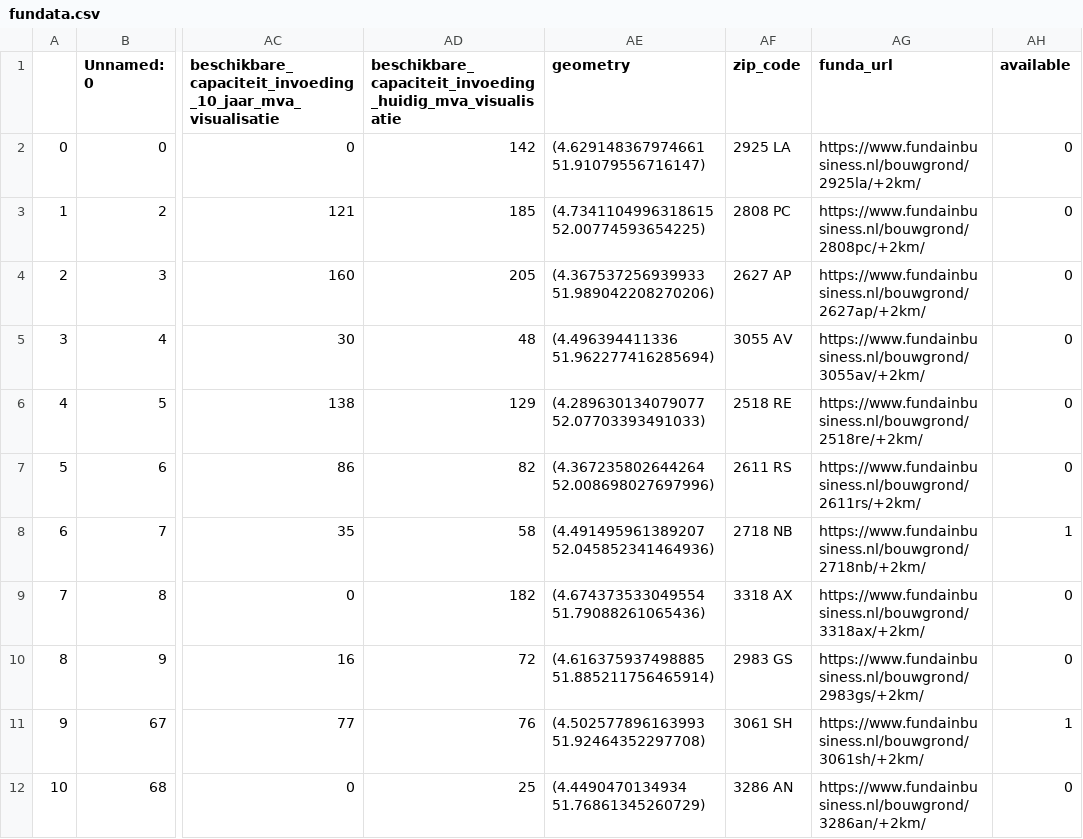
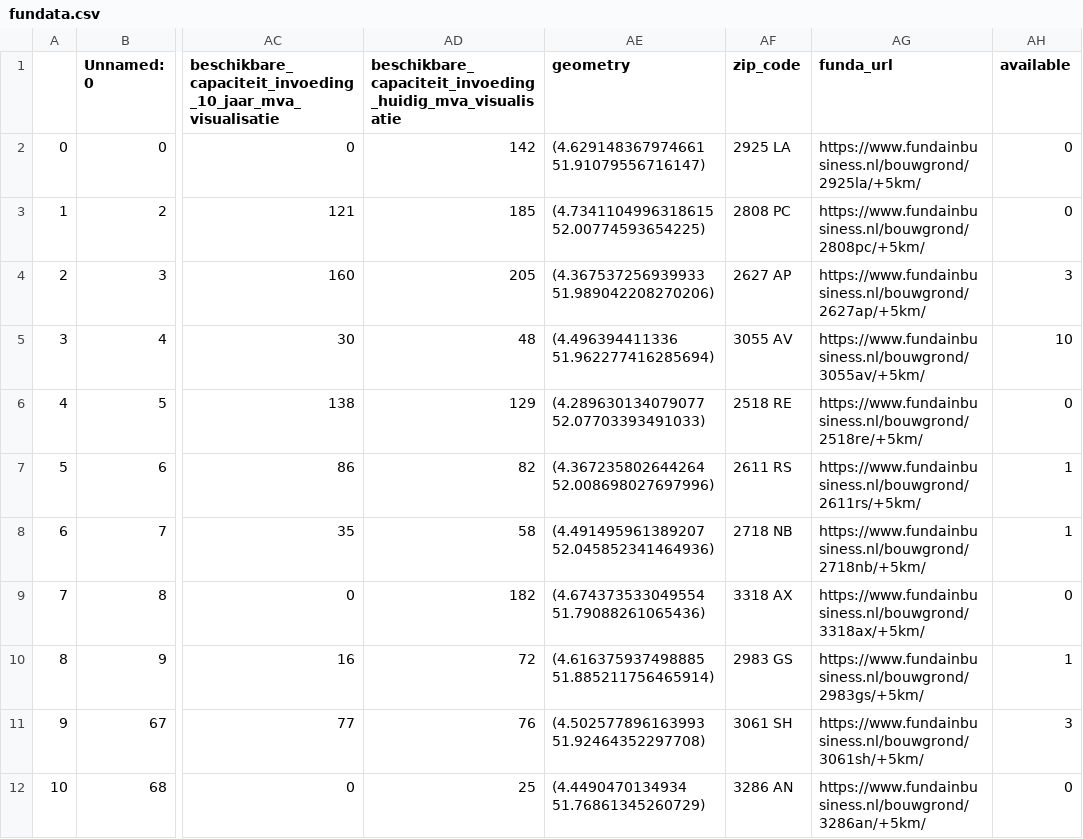
Before and after one commit to maantjemol/Energy_csv_data, a CSV file: fundata.csv, drawn as a sheet; only a part is shown, gaps mark what is left out; the diff covers the shown part only; the diff names each change by its address in the sheet, - before the commit and + after, or states it on an @@ line.

```diff
--- a/fundata.csv
+++ b/fundata.csv
-AG2 (funda_url): https://www.fundainbusiness.nl/bouwgrond/2925la/+2km/
+AG2 (funda_url): https://www.fundainbusiness.nl/bouwgrond/2925la/+5km/
-AG3 (funda_url): https://www.fundainbusiness.nl/bouwgrond/2808pc/+2km/
+AG3 (funda_url): https://www.fundainbusiness.nl/bouwgrond/2808pc/+5km/
-AG4 (funda_url): https://www.fundainbusiness.nl/bouwgrond/2627ap/+2km/
+AG4 (funda_url): https://www.fundainbusiness.nl/bouwgrond/2627ap/+5km/
-AH4 (available): 0
+AH4 (available): 3
-AG5 (funda_url): https://www.fundainbusiness.nl/bouwgrond/3055av/+2km/
+AG5 (funda_url): https://www.fundainbusiness.nl/bouwgrond/3055av/+5km/
-AH5 (available): 0
+AH5 (available): 10
-AG6 (funda_url): https://www.fundainbusiness.nl/bouwgrond/2518re/+2km/
+AG6 (funda_url): https://www.fundainbusiness.nl/bouwgrond/2518re/+5km/
-AG7 (funda_url): https://www.fundainbusiness.nl/bouwgrond/2611rs/+2km/
+AG7 (funda_url): https://www.fundainbusiness.nl/bouwgrond/2611rs/+5km/
-AH7 (available): 0
+AH7 (available): 1
-AG8 (funda_url): https://www.fundainbusiness.nl/bouwgrond/2718nb/+2km/
+AG8 (funda_url): https://www.fundainbusiness.nl/bouwgrond/2718nb/+5km/
-AG9 (funda_url): https://www.fundainbusiness.nl/bouwgrond/3318ax/+2km/
+AG9 (funda_url): https://www.fundainbusiness.nl/bouwgrond/3318ax/+5km/
-AG10 (funda_url): https://www.fundainbusiness.nl/bouwgrond/2983gs/+2km/
+AG10 (funda_url): https://www.fundainbusiness.nl/bouwgrond/2983gs/+5km/
-AH10 (available): 0
+AH10 (available): 1
-AG11 (funda_url): https://www.fundainbusiness.nl/bouwgrond/3061sh/+2km/
+AG11 (funda_url): https://www.fundainbusiness.nl/bouwgrond/3061sh/+5km/
-AH11 (available): 1
+AH11 (available): 3
-AG12 (funda_url): https://www.fundainbusiness.nl/bouwgrond/3286an/+2km/
+AG12 (funda_url): https://www.fundainbusiness.nl/bouwgrond/3286an/+5km/
```
Also changed, not shown: 122 edited cells elsewhere in this file.
